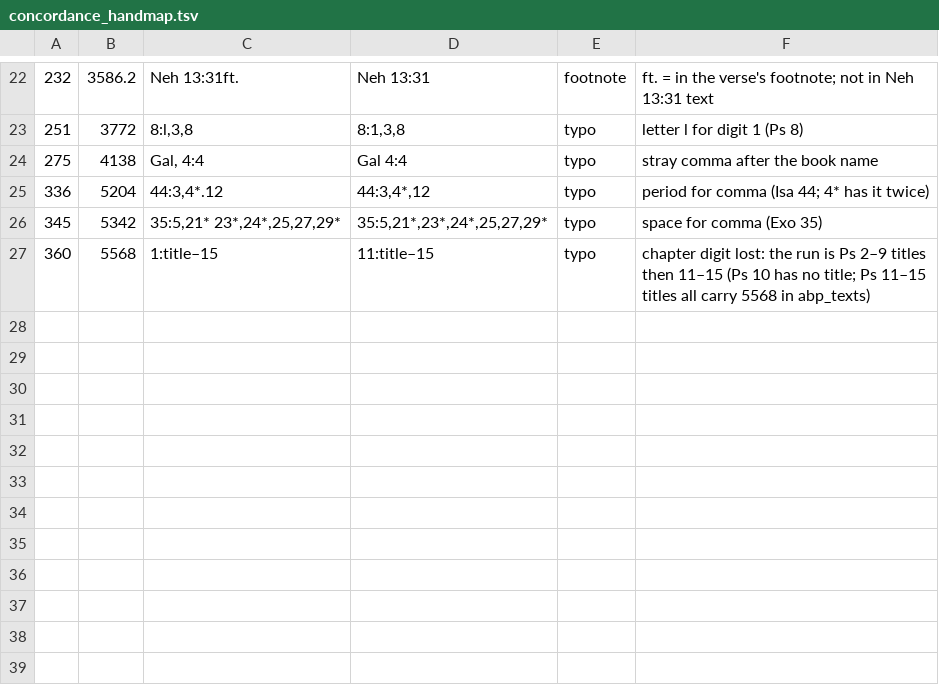
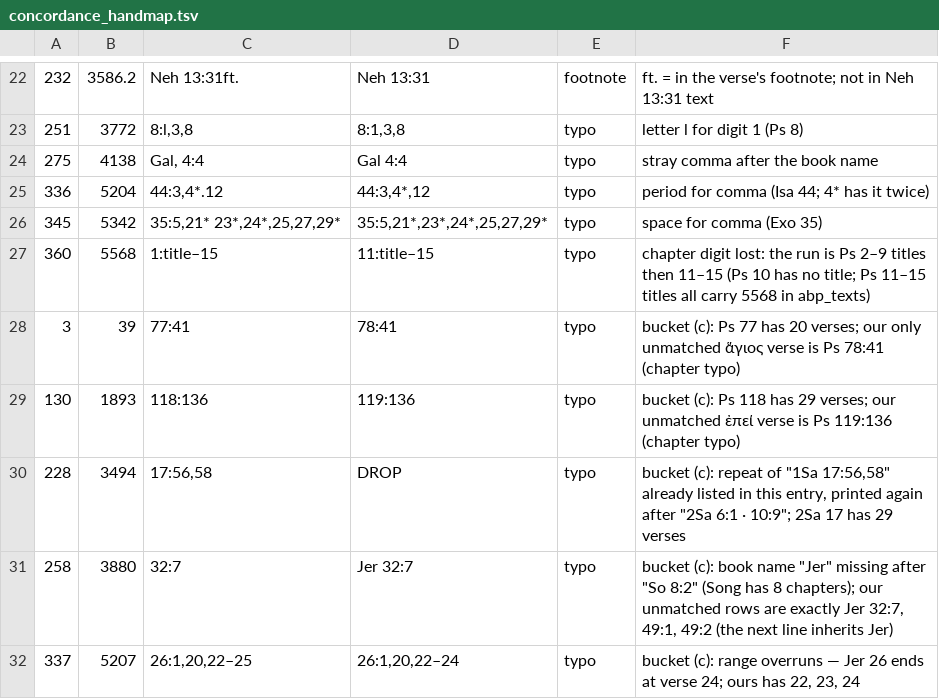
Before and after one commit to lexica-bible/lexica, a TSV file: scripts/concordance_handmap.tsv, drawn as a sheet; only a part is shown, gaps mark what is left out; the diff names each change by its address in the sheet, - before the commit and + after, or states it on an @@ line.

```diff
--- a/scripts/concordance_handmap.tsv
+++ b/scripts/concordance_handmap.tsv
+row 28: 3 | 39 | 77:41 | 78:41 | typo | bucket (c): Ps 77 has 20 verses; our only unmatched ἅγιος verse is Ps 78:41 (chapter typo)
+row 29: 130 | 1893 | 118:136 | 119:136 | typo | bucket (c): Ps 118 has 29 verses; our unmatched ἐπεί verse is Ps 119:136 (chapter typo)
+row 30: 228 | 3494 | 17:56,58 | DROP | typo | bucket (c): repeat of "1Sa 17:56,58" already listed in this entry, printed again after "2Sa 6:1 · 10:9"; 2Sa 17 has 29 verses
+row 31: 258 | 3880 | 32:7 | Jer 32:7 | typo | bucket (c): book name "Jer" missing after "So 8:2" (Song has 8 chapters); our unmatched rows are exactly Jer 32:7, 49:1, 49:2 (the next line inherits Jer)
+row 32: 337 | 5207 | 26:1,20,22–25 | 26:1,20,22–24 | typo | bucket (c): range overruns — Jer 26 ends at verse 24; ours has 22, 23, 24
```
Also changed, not shown: 4 other files.
